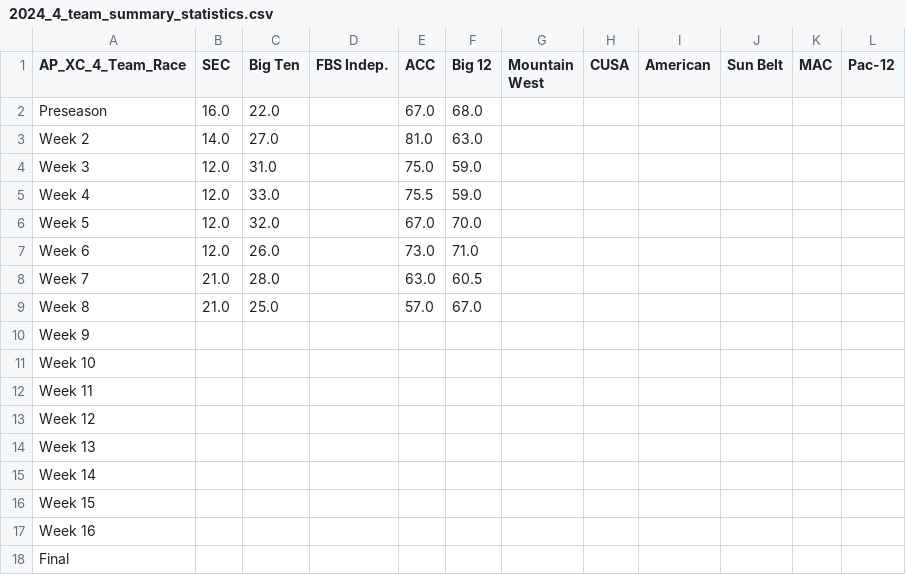
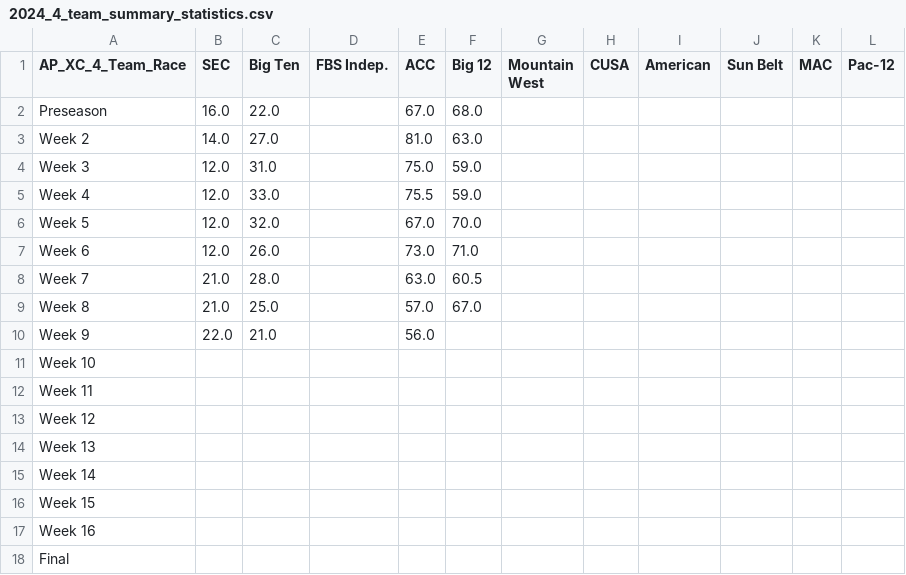
Before and after one commit to cooperjaXC/ap-cfb-xc, a CSV file: data/2024/4_team/2024_4_team_summary_statistics.csv, drawn as a sheet.

```diff
--- a/data/2024/4_team/2024_4_team_summary_statistics.csv
+++ b/data/2024/4_team/2024_4_team_summary_statistics.csv
@@ -9,3 +9,3 @@ Week 7,21.0,28.0,,63.0,60.5,,,,,,
 Week 8,21.0,25.0,,57.0,67.0,,,,,,
-Week 9,,,,,,,,,,,
+Week 9,22.0,21.0,,56.0,,,,,,,
 Week 10,,,,,,,,,,,
```
Also changed, not shown: data/2024/5_team/2024_5_team_summary_statistics.csv, 3 other files.
